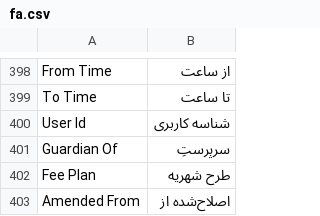
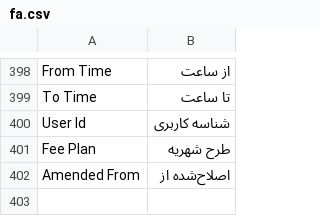
Before and after one commit to ErmakEmersun/education-fa, a CSV file: education/translations/fa.csv, drawn as a sheet; only a part is shown, gaps mark what is left out.

Commit message:
Remove duplicate Guardian Of translation key

```diff
--- a/education/translations/fa.csv
+++ b/education/translations/fa.csv
@@ -400,3 +400,2 @@ To Time,تا ساعت
 User Id,شناسه کاربری
-Guardian Of ,سرپرستِ
 Fee Plan,طرح شهریه
```
